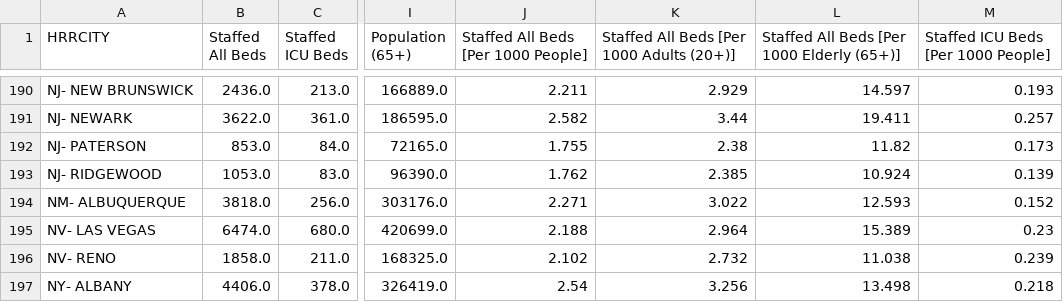
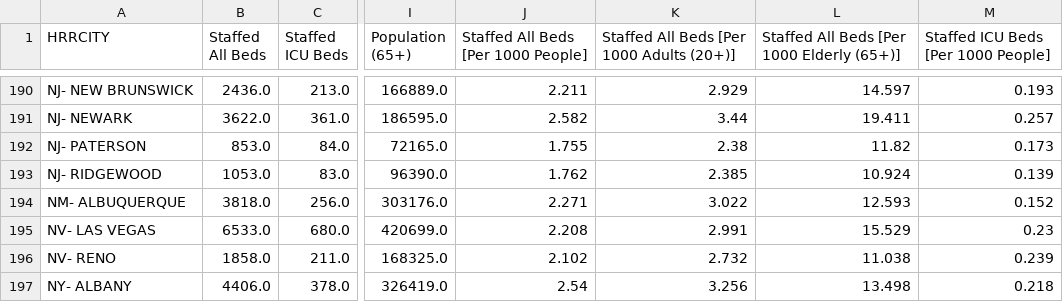
Before and after one commit to covidcaremap/covid19-healthsystemcapacity, a CSV file: data/published/us_healthcare_capacity-hrr-CovidCareMap.csv, drawn as a sheet; only a part is shown, gaps mark what is left out; the diff names each change by its address in the sheet, - before the commit and + after, or states it on an @@ line.

```diff
--- a/data/published/us_healthcare_capacity-hrr-CovidCareMap.csv
+++ b/data/published/us_healthcare_capacity-hrr-CovidCareMap.csv
-B195 (Staffed All Beds): 6474.0
+B195 (Staffed All Beds): 6533.0
-J195: 2.188
+J195: 2.208
-K195: 2.964
+K195: 2.991
-L195: 15.389
+L195: 15.529
```
Also changed, not shown: data/external/covidcaremap-ushcsc-facility-manual-override.csv, data/published/us_healthcare_capacity-county-CovidCareMap.csv, 11 other files.
